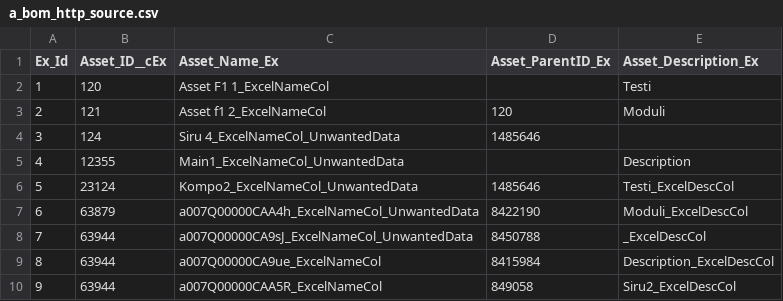
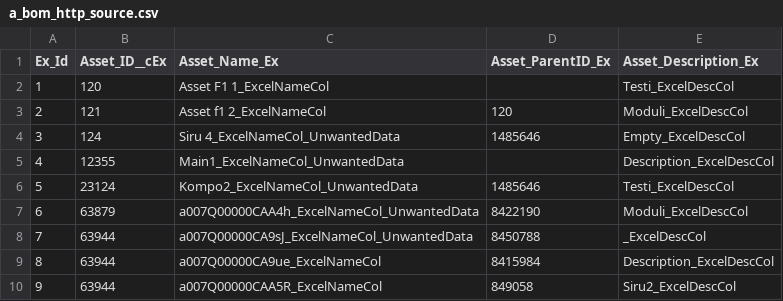
Before and after one commit to SantoshTayadeOnGit/DS_Demo_GitHub, a CSV file: a_bom_http_source.csv, drawn as a sheet; only a part is shown.

Commit message:
Add files via upload

```diff
--- a/a_bom_http_source.csv
+++ b/a_bom_http_source.csv
@@ -1,6 +1,6 @@
 Ex_Id,Asset_ID__cEx,Asset_Name_Ex,Asset_ParentID_Ex,Asset_Description_Ex
-1,120,Asset F1 1_ExcelNameCol,,Testi
-2,121,Asset f1 2_ExcelNameCol,120,Moduli
-3,124,Siru 4_ExcelNameCol_UnwantedData,1485646,
-4,12355,Main1_ExcelNameCol_UnwantedData,,Description
+1,120,Asset F1 1_ExcelNameCol,,Testi_ExcelDescCol
+2,121,Asset f1 2_ExcelNameCol,120,Moduli_ExcelDescCol
+3,124,Siru 4_ExcelNameCol_UnwantedData,1485646,Empty_ExcelDescCol
+4,12355,Main1_ExcelNameCol_UnwantedData,,Description_ExcelDescCol
 5,23124,Kompo2_ExcelNameCol_UnwantedData,1485646,Testi_ExcelDescCol
```
